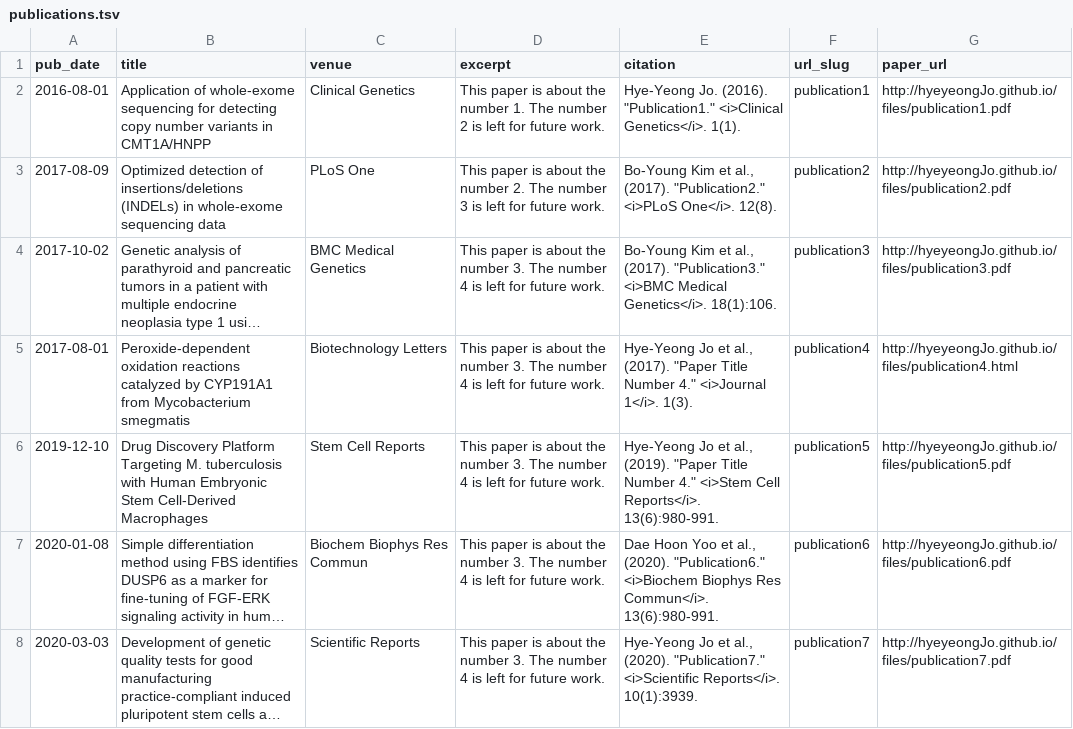
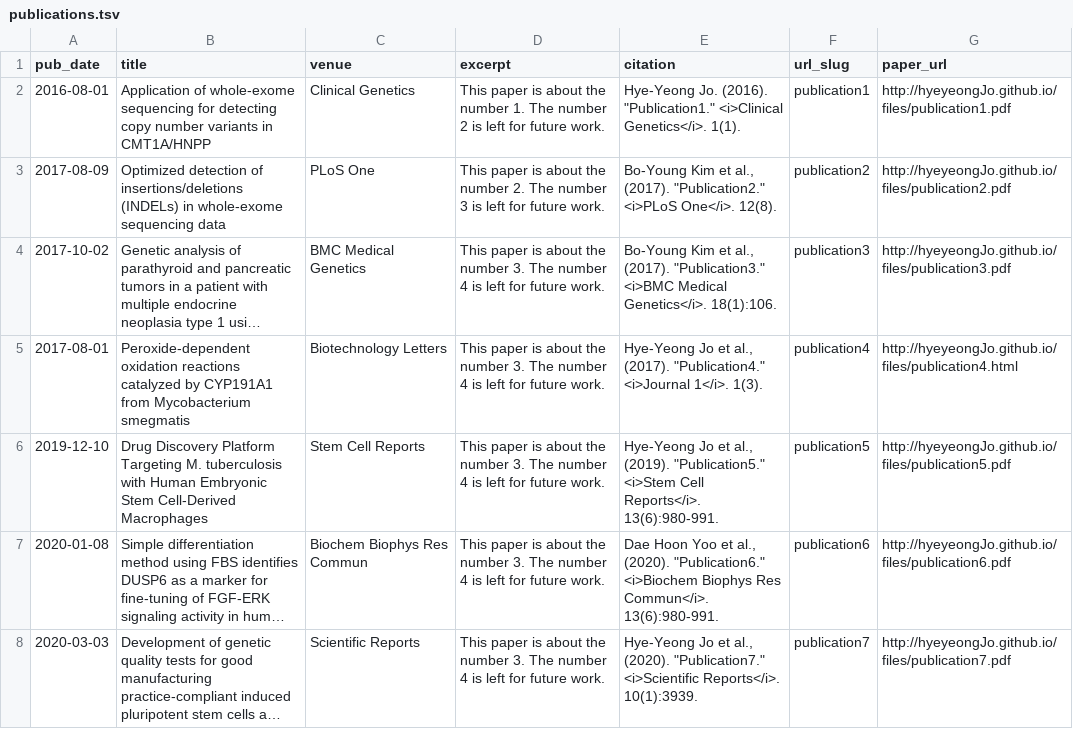
Before and after one commit to hyeyeongJo/hyeyeongJo.github.io, a TSV file: markdown_generator/publications.tsv, drawn as a sheet; only a part is shown; long unchanged cells end in …; the diff names each change by its address in the sheet, - before the commit and + after, or states it on an @@ line.

Commit message:
push

```diff
--- a/markdown_generator/publications.tsv
+++ b/markdown_generator/publications.tsv
-E5 (citation): …al., (2017). "Paper Title Number 4." <i>Journal 1</i>.…
+E5 (citation): …al., (2017). "Publication4." <i>Journal 1</i>.…
-E6 (citation): …al., (2019). "Paper Title Number 4." <i>Stem Cell…
+E6 (citation): …al., (2019). "Publication5." <i>Stem Cell…
```
